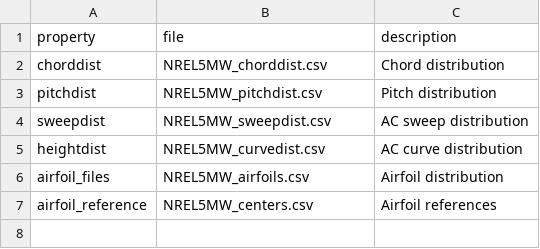
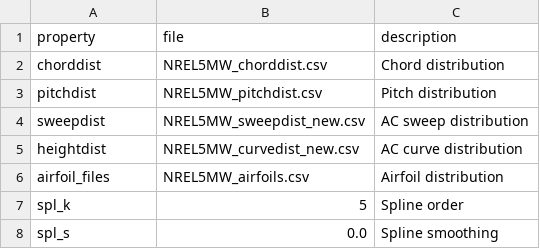
Before and after one commit to byuflowlab/VortexLattice.jl, a CSV file: VortexLattice_rotor_data/rotors/NREL5MW_blade.csv, drawn as a sheet.

```diff
--- a/VortexLattice_rotor_data/rotors/NREL5MW_blade.csv
+++ b/VortexLattice_rotor_data/rotors/NREL5MW_blade.csv
@@ -3,5 +3,6 @@ chorddist,NREL5MW_chorddist.csv,Chord distribution
 pitchdist,NREL5MW_pitchdist.csv,Pitch distribution
-sweepdist,NREL5MW_sweepdist.csv,AC sweep distribution
-heightdist,NREL5MW_curvedist.csv,AC curve distribution
+sweepdist,NREL5MW_sweepdist_new.csv,AC sweep distribution
+heightdist,NREL5MW_curvedist_new.csv,AC curve distribution
 airfoil_files,NREL5MW_airfoils.csv,Airfoil distribution
-airfoil_reference,NREL5MW_centers.csv,Airfoil references
+spl_k,5,Spline order
+spl_s,0.0,Spline smoothing
```
Also changed, not shown: VortexLattice_rotor_data/rotors/NREL5MW_airfoils.csv, VortexLattice_rotor_data/rotors/NREL5MW_curvedist.csv, 31 other files.
